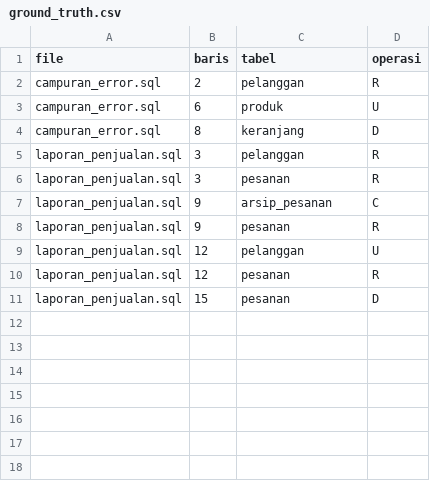
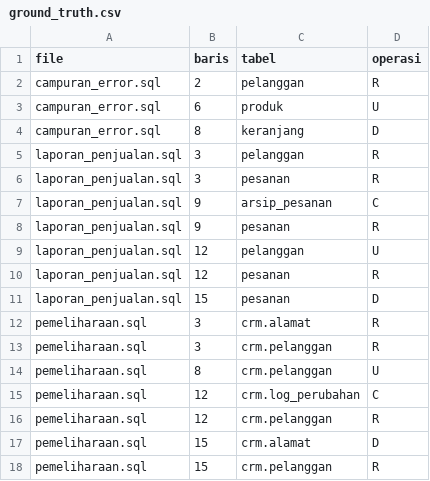
Before and after one commit to darvaaph/plp-ets-darva-dava, a CSV file: data/ground_truth.csv, drawn as a sheet; the diff names each change by its address in the sheet, - before the commit and + after, or states it on an @@ line.

Commit message:
docs(data): lengkapi label ground truth untuk pemeliharaan.sql

```diff
--- a/data/ground_truth.csv
+++ b/data/ground_truth.csv
+row 12: pemeliharaan.sql | 3 | crm.alamat | R
+row 13: pemeliharaan.sql | 3 | crm.pelanggan | R
+row 14: pemeliharaan.sql | 8 | crm.pelanggan | U
+row 15: pemeliharaan.sql | 12 | crm.log_perubahan | C
+row 16: pemeliharaan.sql | 12 | crm.pelanggan | R
+row 17: pemeliharaan.sql | 15 | crm.alamat | D
+row 18: pemeliharaan.sql | 15 | crm.pelanggan | R
```
Also changed, not shown: 1 other file.
